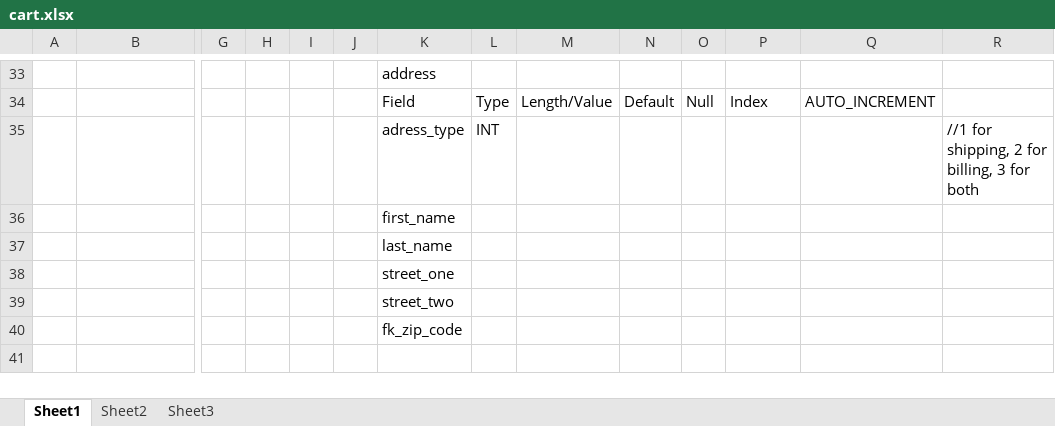
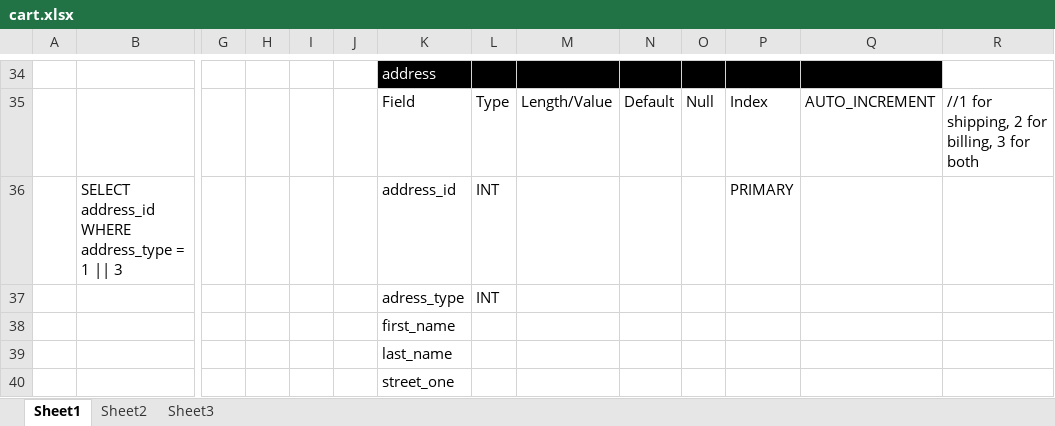
Before and after one commit to jrusc257/Shopping_Cart, an Excel workbook: cart.xlsx, sheet Sheet1, drawn as a sheet; only a part is shown, gaps mark what is left out; the shorter side is filled out with more unchanged rows; values as stored, in another font and other column widths than the file's, no borders; addresses are those after the commit; rows hold the shown columns only; the diff covers the shown part only; the diff names each change by its address in the sheet, - before the commit and + after, or states it on an @@ line.

Commit message:
Updated DataBases

```diff
--- a/cart.xlsx (sheet Sheet1)
+++ b/cart.xlsx (sheet Sheet1)
-K34:Q34 fill: none
+K34:Q34 fill: #000000
-K34 text colour: black
+K34 text colour: #FFFFFF
-R35: (empty)
+R35: //1 for shipping, 2 for billing, 3 for both
+row 36:  | SELECT address_id WHERE address_type = 1 || 3 |  |  |  |  | address_id | INT |  |  |  | PRIMARY
-R37: //1 for shipping, 2 for billing, 3 for both
+R37: (empty)
```
Also changed, not shown: 22 added rows and 21 removed rows elsewhere in this sheet.
